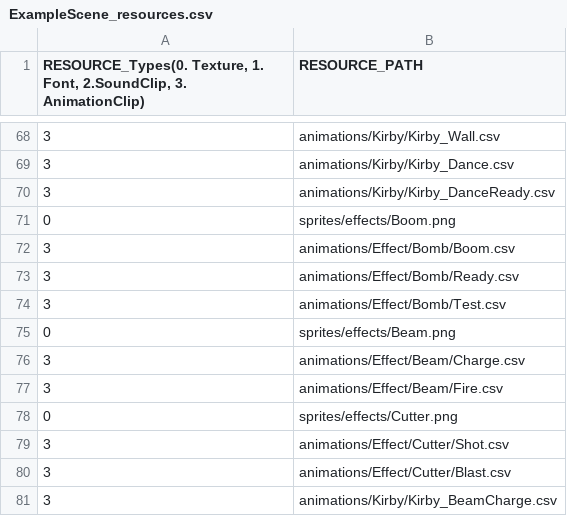
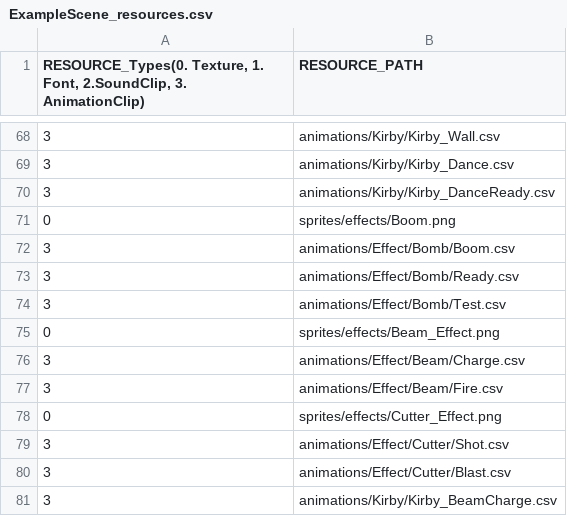
Before and after one commit to lee-jun-young1/kirby, a CSV file: Kirby-bin/data/ExampleScene_resources.csv, drawn as a sheet; only a part is shown, gaps mark what is left out.

Commit message:
Cutter Class Skill

```diff
--- a/Kirby-bin/data/ExampleScene_resources.csv
+++ b/Kirby-bin/data/ExampleScene_resources.csv
@@ -74,6 +74,6 @@
 3,animations/Effect/Bomb/Test.csv
-0,sprites/effects/Beam.png
+0,sprites/effects/Beam_Effect.png
 3,animations/Effect/Beam/Charge.csv
 3,animations/Effect/Beam/Fire.csv
-0,sprites/effects/Cutter.png
+0,sprites/effects/Cutter_Effect.png
 3,animations/Effect/Cutter/Shot.csv
```
Also changed, not shown: Kirby-bin/animations/Kirby/Kirby_Transition.csv, 19 other files.
